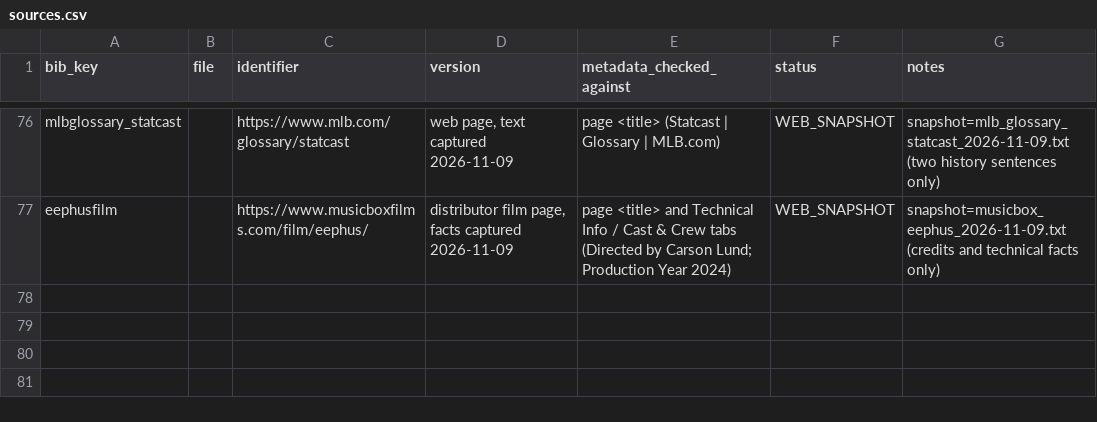
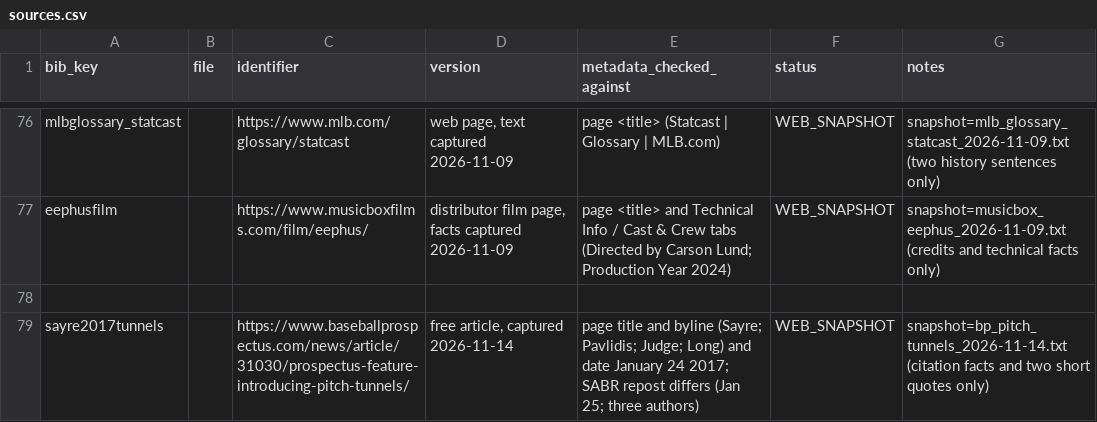
Before and after one commit to WillPaz16/tda-pitch-clustering, a CSV file: docs/lit_review/sources.csv, drawn as a sheet; only a part is shown, gaps mark what is left out; the diff names each change by its address in the sheet, - before the commit and + after, or states it on an @@ line.

```diff
--- a/docs/lit_review/sources.csv
+++ b/docs/lit_review/sources.csv
+row 78: (empty)
+row 79: sayre2017tunnels |  | https://www.baseballprospectus.com/news/article/31030/prospectus-feature-introducing-pitch-tunnels/ | free article, captured 2026-11-14 | page title and byline (Sayre; Pavlidis; Judge; Long) and date January 24 2017; SABR repost differs (Jan 25; three authors) | WEB_SNAPSHOT | snapshot=bp_pitch_tunnels_2026-11-14.txt (citation facts and two short quotes only)
```
Also changed, not shown: docs/lit_review/citation_ledger.csv, 21 other files.
